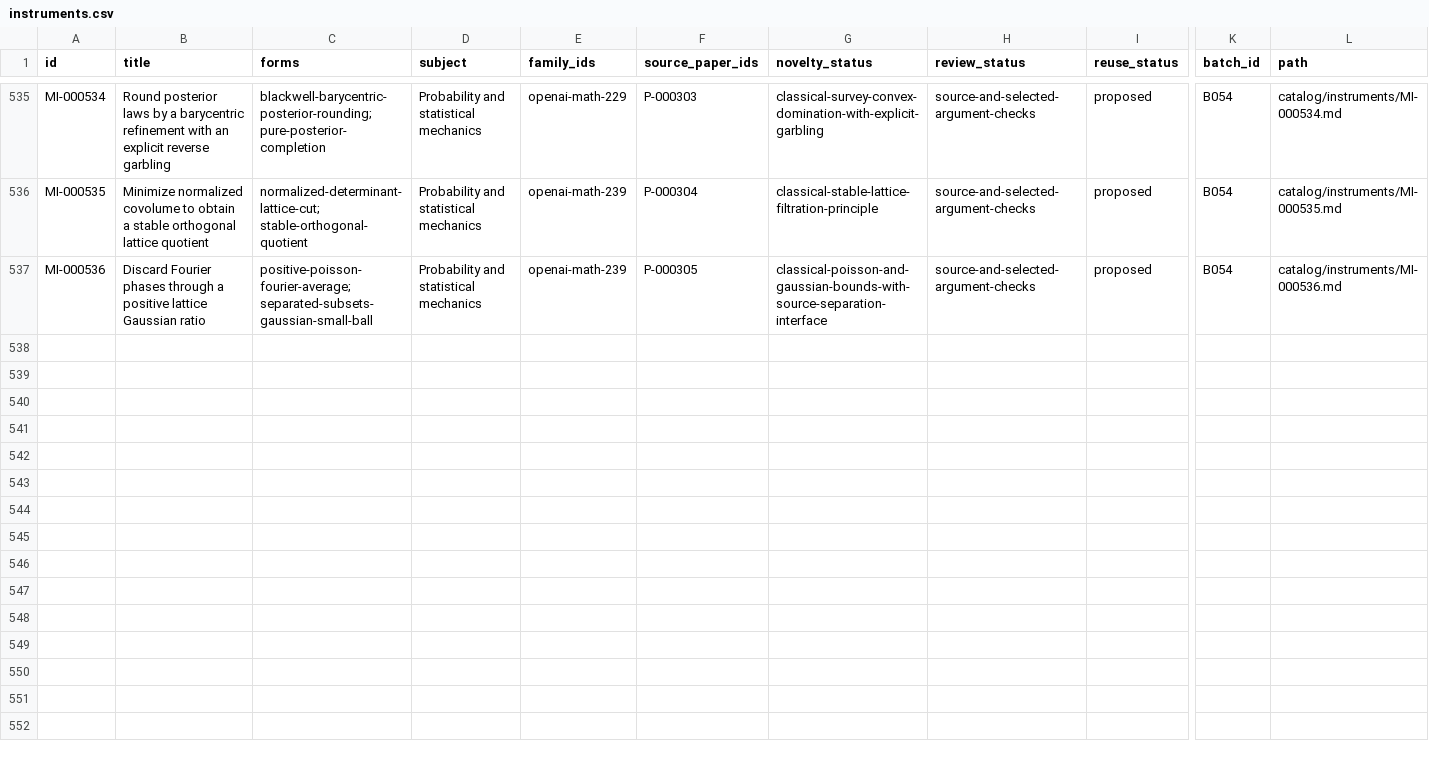
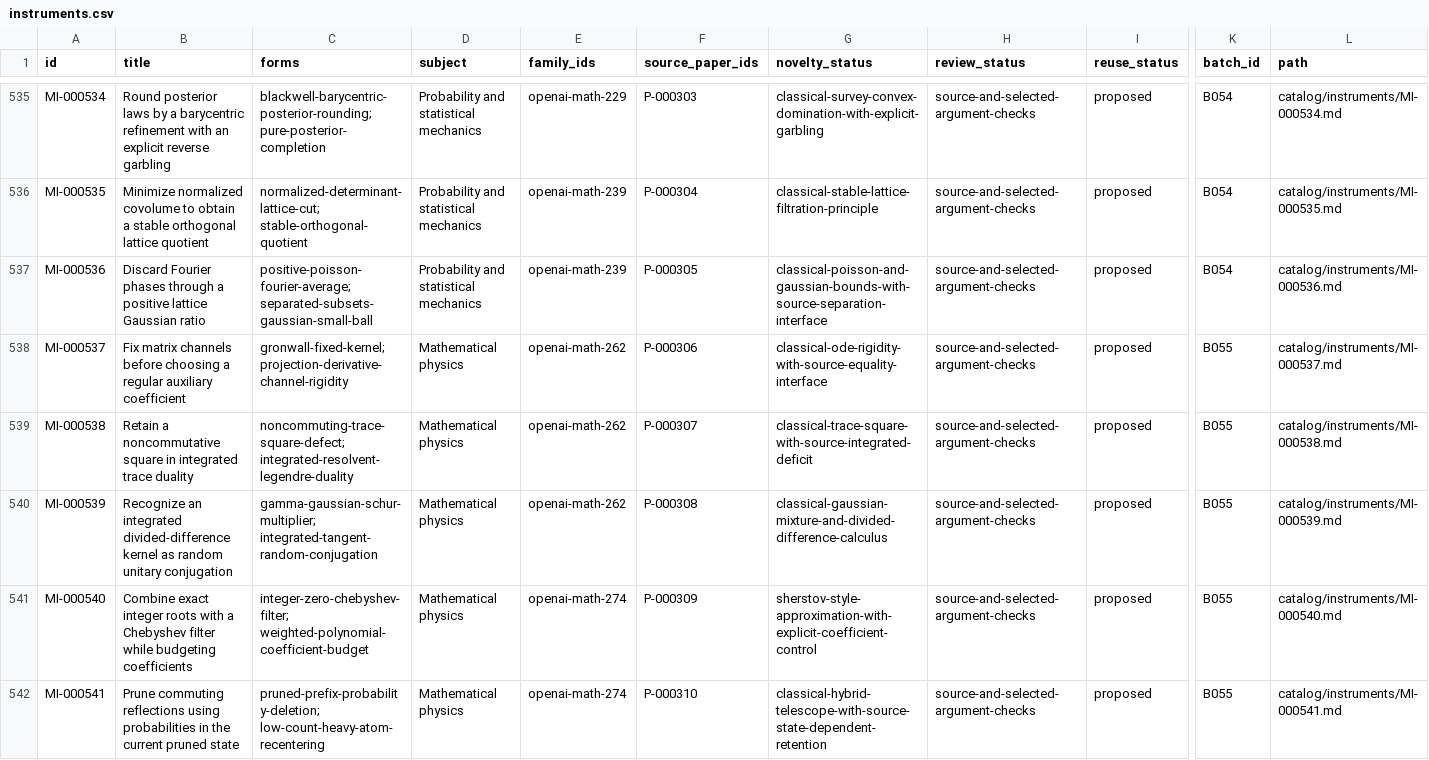
Before and after one commit to yxie2/math-instruments, a CSV file: exports/instruments.csv, drawn as a sheet; only a part is shown, gaps mark what is left out; rows hold the shown columns only; the diff covers the shown part only; the diff names each change by its address in the sheet, - before the commit and + after, or states it on an @@ line.

Commit message:
Extract B055 matrix and quantum instruments (#57)

```diff
--- a/exports/instruments.csv
+++ b/exports/instruments.csv
+row 538: MI-000537 | Fix matrix channels before choosing a regular auxiliary coefficient | gronwall-fixed-kernel; projection-derivative-channel-rigidity | Mathematical physics | openai-math-262 | P-000306 | classical-ode-rigidity-with-source-equality-interface | source-and-selected-argument-checks | proposed | B055 | catalog/instruments/MI-000537.md
+row 539: MI-000538 | Retain a noncommutative square in integrated trace duality | noncommuting-trace-square-defect; integrated-resolvent-legendre-duality | Mathematical physics | openai-math-262 | P-000307 | classical-trace-square-with-source-integrated-deficit | source-and-selected-argument-checks | proposed | B055 | catalog/instruments/MI-000538.md
+row 540: MI-000539 | Recognize an integrated divided-difference kernel as random unitary conjugation | gamma-gaussian-schur-multiplier; integrated-tangent-random-conjugation | Mathematical physics | openai-math-262 | P-000308 | classical-gaussian-mixture-and-divided-difference-calculus | source-and-selected-argument-checks | proposed | B055 | catalog/instruments/MI-000539.md
+row 541: MI-000540 | Combine exact integer roots with a Chebyshev filter while budgeting coefficients | integer-zero-chebyshev-filter; weighted-polynomial-coefficient-budget | Mathematical physics | openai-math-274 | P-000309 | sherstov-style-approximation-with-explicit-coefficient-control | source-and-selected-argument-checks | proposed | B055 | catalog/instruments/MI-000540.md
+row 542: MI-000541 | Prune commuting reflections using probabilities in the current pruned state | pruned-prefix-probability-deletion; low-count-heavy-atom-recentering | Mathematical physics | openai-math-274 | P-000310 | classical-hybrid-telescope-with-source-state-dependent-retention | source-and-selected-argument-checks | proposed | B055 | catalog/instruments/MI-000541.md
```
Also changed, not shown: 4 added rows elsewhere in this file, exports/families.csv, exports/papers.csv, 39 other files.
